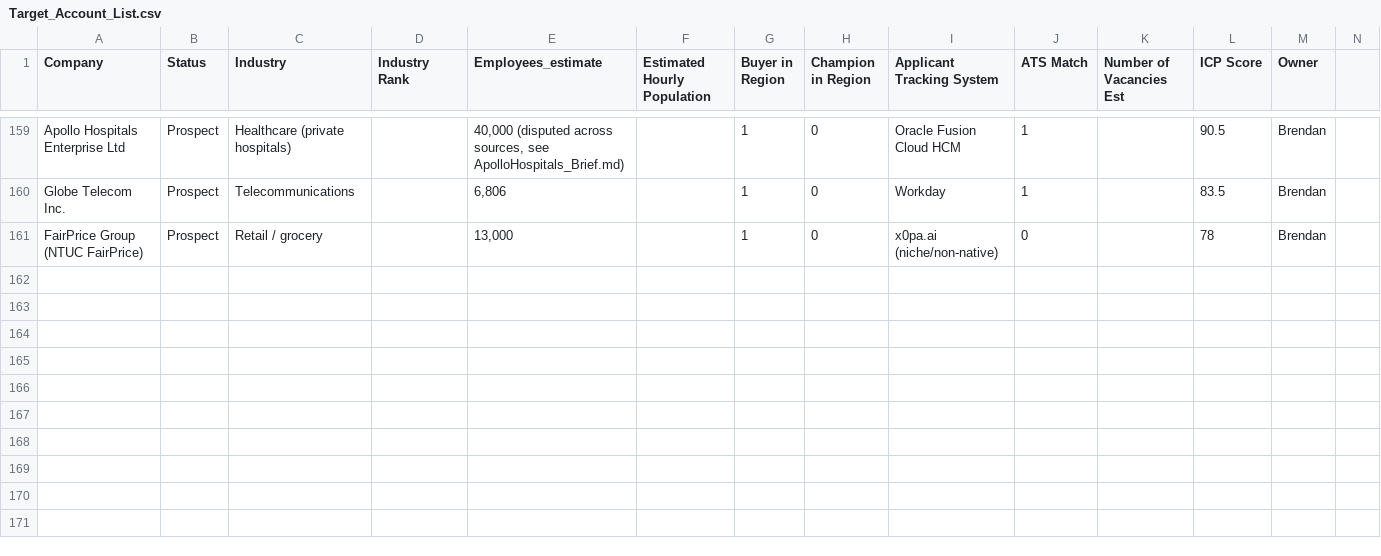
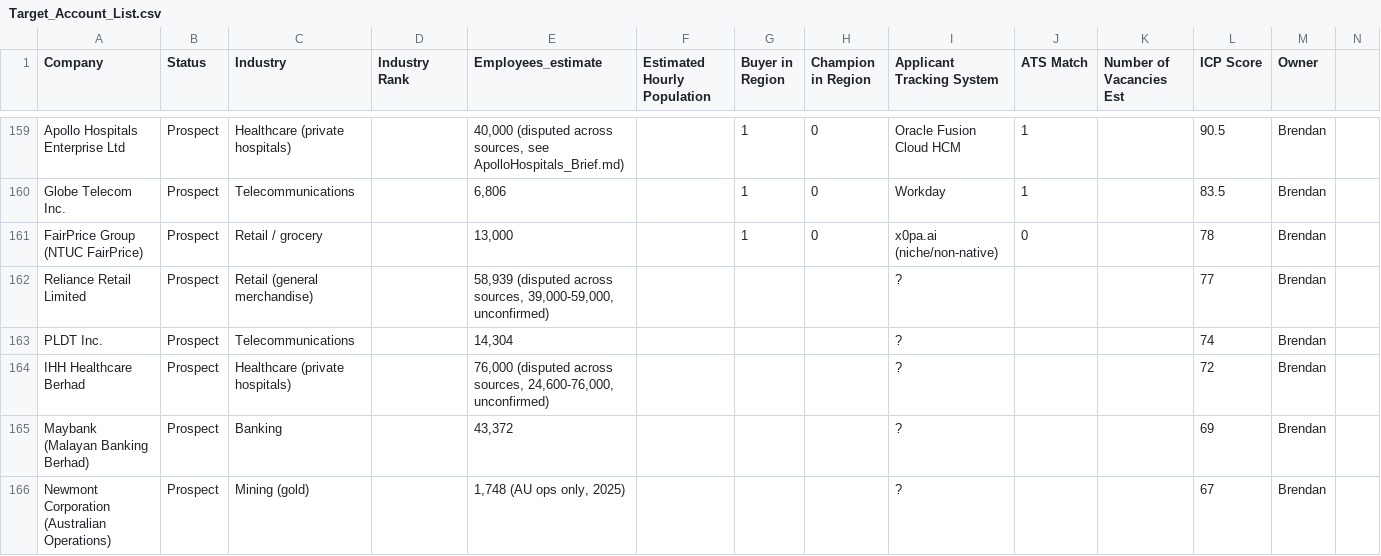
Before and after one commit to brendanreid-droid/Sales-Agent, a CSV file: Sapia-Sales-Vault/00-ICP/Target_Account_List.csv, drawn as a sheet; only a part is shown, gaps mark what is left out.

```diff
--- a/Sapia-Sales-Vault/00-ICP/Target_Account_List.csv
+++ b/Sapia-Sales-Vault/00-ICP/Target_Account_List.csv
@@ -161 +161,6 @@ Globe Telecom Inc.,Prospect,Telecommunications,,"6,806",,1,0,Workday,1,,83.5,Bre
 FairPrice Group (NTUC FairPrice),Prospect,Retail / grocery,,"13,000",,1,0,x0pa.ai (niche/non-native),0,,78,Brendan,
+Reliance Retail Limited,Prospect,Retail (general merchandise),,"58,939 (disputed across sources, 39,000-59,000, unconfirmed)",,,,?,,,77,Brendan,
+PLDT Inc.,Prospect,Telecommunications,,"14,304",,,,?,,,74,Brendan,
+IHH Healthcare Berhad,Prospect,Healthcare (private hospitals),,"76,000 (disputed across sources, 24,600-76,000, unconfirmed)",,,,?,,,72,Brendan,
+Maybank (Malayan Banking Berhad),Prospect,Banking,,"43,372",,,,?,,,69,Brendan,
+Newmont Corporation (Australian Operations),Prospect,Mining (gold),,"1,748 (AU ops only, 2025)",,,,?,,,67,Brendan,
```
Also changed, not shown: 28 other files.
